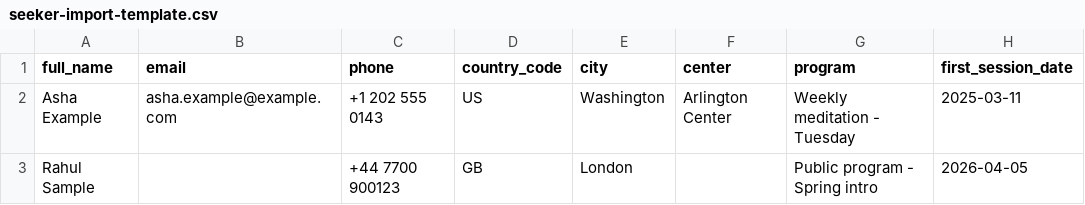
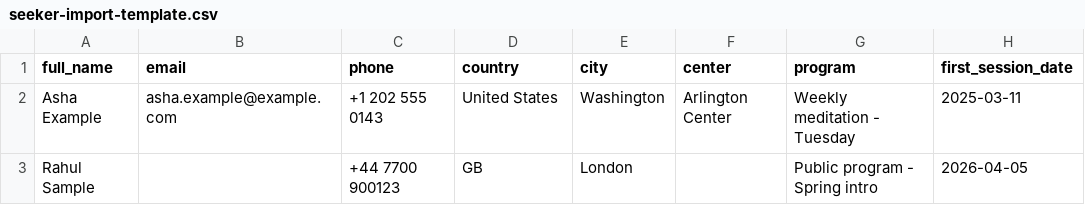
Before and after one commit to kgautam2103/seeker-management-portal, a CSV file: docs/assets/seeker-import-template.csv, drawn as a sheet; only a part is shown; the diff names each change by its address in the sheet, - before the commit and + after, or states it on an @@ line.

```diff
--- a/docs/assets/seeker-import-template.csv
+++ b/docs/assets/seeker-import-template.csv
-D1: country_code
+D1: country
-D2 (country): US
+D2 (country): United States
```
Also changed, not shown: 3 other files.
